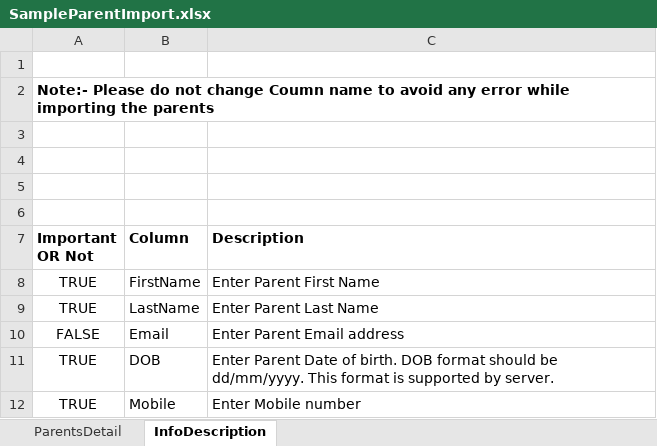
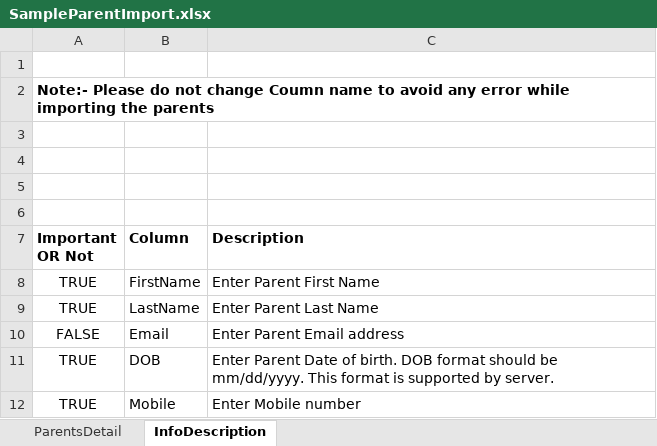
Before and after one commit to rohitkalyanpuri/ERP_Pupil_FrontEnd, an Excel workbook: src/assets/Files/SampleParentImport.xlsx, sheet InfoDescription, drawn as a sheet; values as stored, in another font and other column widths than the file's, no borders; the diff names each change by its address in the sheet, - before the commit and + after, or states it on an @@ line.

```diff
--- a/src/assets/Files/SampleParentImport.xlsx (sheet InfoDescription)
+++ b/src/assets/Files/SampleParentImport.xlsx (sheet InfoDescription)
-C11 (Description): …should be dd/mm/yyyy. This format…
+C11 (Description): …should be mm/dd/yyyy. This format…
```
Also changed, not shown: 7 other files.
